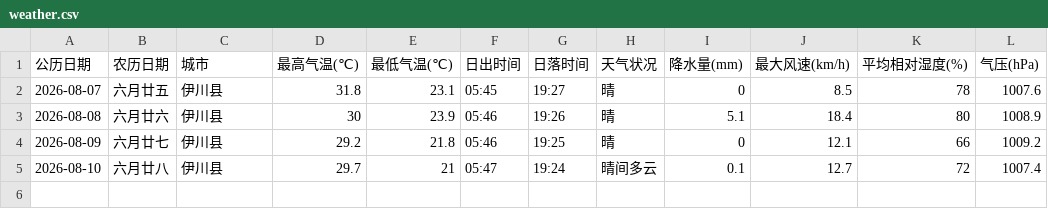
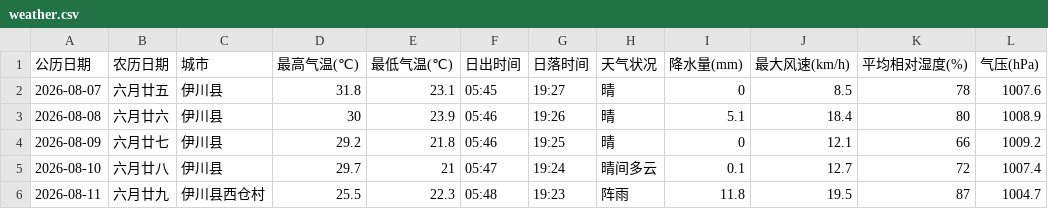
Before and after one commit to lzb833/weather, a CSV file: weather.csv, drawn as a sheet.

```diff
--- a/weather.csv
+++ b/weather.csv
@@ -5 +5,2 @@
 2026-08-10	六月廿八	伊川县	29.7	21	05:47	19:24	晴间多云	0.1	12.7	72	1007.4
+2026-08-11	六月廿九	伊川县西仓村	25.5	22.3	05:48	19:23	阵雨	11.8	19.5	87	1004.7
```
